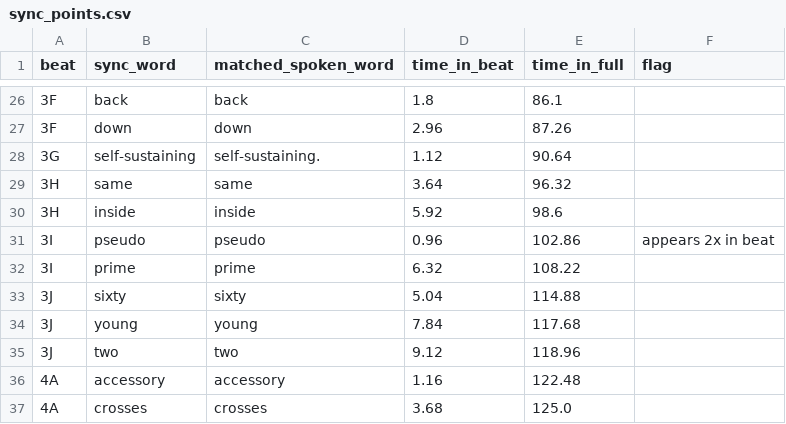
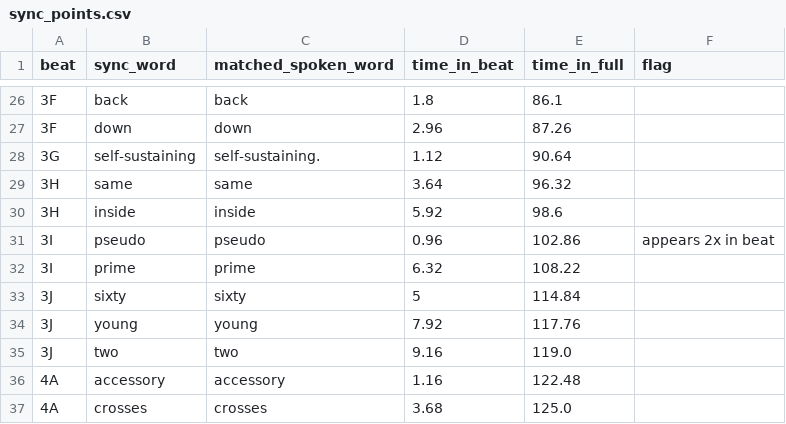
Before and after one commit to marksuguitan/motion-graphics, a CSV file: videos/AVNRT vs AVRT/3-board/timings/sync_points.csv, drawn as a sheet; only a part is shown, gaps mark what is left out.

```diff
--- a/videos/AVNRT vs AVRT/3-board/timings/sync_points.csv
+++ b/videos/AVNRT vs AVRT/3-board/timings/sync_points.csv
@@ -32,5 +32,5 @@ beat,sync_word,matched_spoken_word,time_in_beat,time_in_full,flag
 3I,prime,prime,6.32,108.22,
-3J,sixty,sixty,5.04,114.88,
-3J,young,young,7.84,117.68,
-3J,two,two,9.12,118.96,
+3J,sixty,sixty,5,114.84,
+3J,young,young,7.92,117.76,
+3J,two,two,9.16,119.0,
 4A,accessory,accessory,1.16,122.48,
```
Also changed, not shown: videos/AVNRT vs AVRT/3-board/timings/word_timings.csv, 10 other files.
